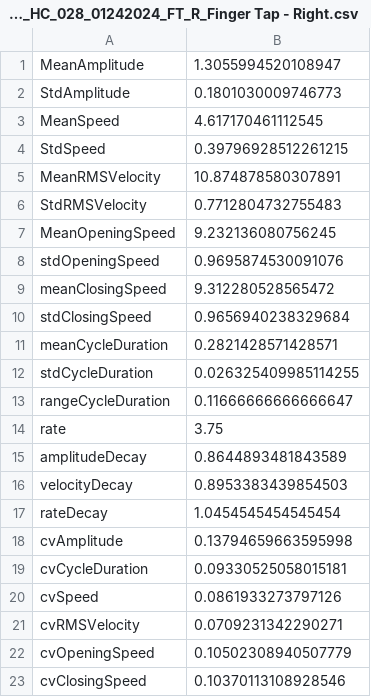
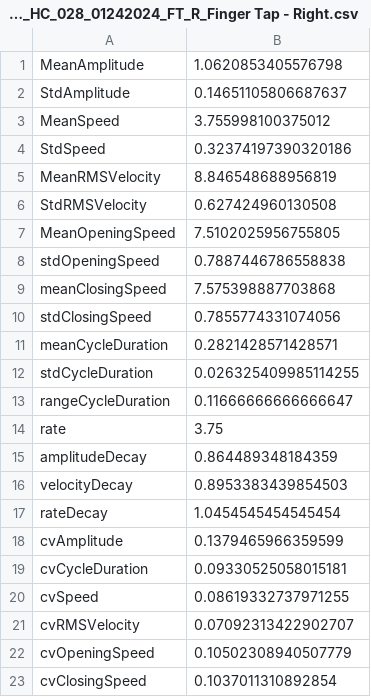
Before and after one commit to dguari1/TestNormalization, a CSV file: output/VNDB_HC_028_01242024_FT_R_Finger Tap - Right.csv, drawn as a sheet.

```diff
--- a/output/VNDB_HC_028_01242024_FT_R_Finger Tap - Right.csv
+++ b/output/VNDB_HC_028_01242024_FT_R_Finger Tap - Right.csv
@@ -1,11 +1,11 @@
-MeanAmplitude,1.3055994520108947
-StdAmplitude,0.1801030009746773
-MeanSpeed,4.617170461112545
-StdSpeed,0.39796928512261215
-MeanRMSVelocity,10.874878580307891
-StdRMSVelocity,0.7712804732755483
-MeanOpeningSpeed,9.232136080756245
-stdOpeningSpeed,0.9695874530091076
-meanClosingSpeed,9.312280528565472
-stdClosingSpeed,0.9656940238329684
+MeanAmplitude,1.0620853405576798
+StdAmplitude,0.14651105806687637
+MeanSpeed,3.755998100375012
+StdSpeed,0.32374197390320186
+MeanRMSVelocity,8.846548688956819
+StdRMSVelocity,0.627424960130508
+MeanOpeningSpeed,7.5102025956755805
+stdOpeningSpeed,0.7887446786558838
+meanClosingSpeed,7.575398887703868
+stdClosingSpeed,0.7855774331074056
 meanCycleDuration,0.2821428571428571
@@ -14,10 +14,10 @@ rangeCycleDuration,0.11666666666666647
 rate,3.75
-amplitudeDecay,0.8644893481843589
+amplitudeDecay,0.864489348184359
 velocityDecay,0.8953383439854503
 rateDecay,1.0454545454545454
-cvAmplitude,0.13794659663595998
+cvAmplitude,0.1379465966359599
 cvCycleDuration,0.09330525058015181
-cvSpeed,0.0861933273797126
-cvRMSVelocity,0.0709231342290271
+cvSpeed,0.08619332737971255
+cvRMSVelocity,0.07092313422902707
 cvOpeningSpeed,0.10502308940507779
-cvClosingSpeed,0.10370113108928546
+cvClosingSpeed,0.1037011310892854
```
Also changed, not shown: output/SCLD0003_2020-12-04_Visit1a_Med_OFF Hands_Finger Tap - Left.csv, output/VNDB_HC_028_01242024_FT_L_Finger Tap - Left.csv, 3 other files.
